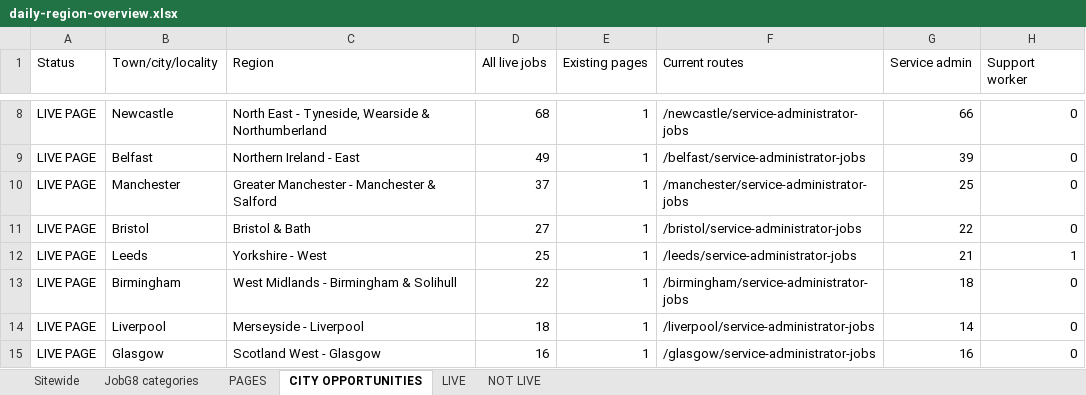
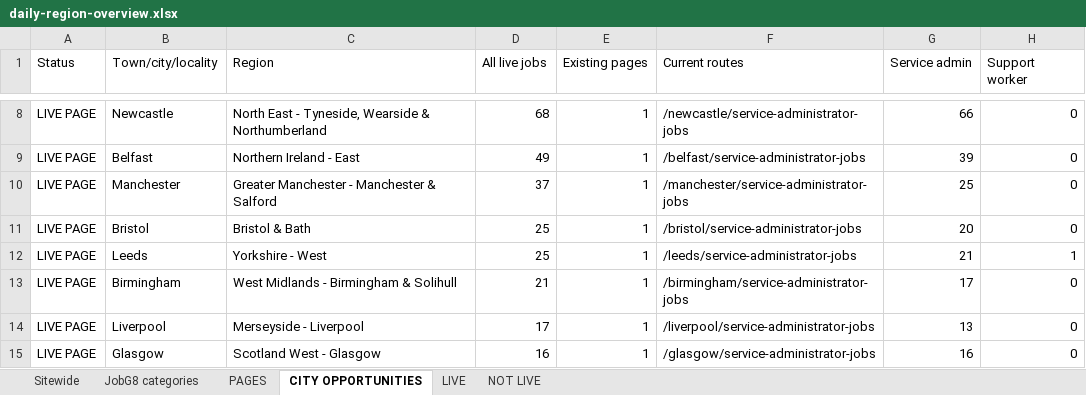
Before and after one commit to Jopa10/ontapjobsearch.com, an Excel workbook: pipeline/reports-daily/daily-region-overview.xlsx, sheet CITY OPPORTUNITIES, drawn as a sheet; only a part is shown, gaps mark what is left out; values as stored, in another font and other column widths than the file's, no cell formats; the diff covers the shown part only; the diff names each change by its address in the sheet, - before the commit and + after, or states it on an @@ line.

```diff
--- a/pipeline/reports-daily/daily-region-overview.xlsx (sheet CITY OPPORTUNITIES)
+++ b/pipeline/reports-daily/daily-region-overview.xlsx (sheet CITY OPPORTUNITIES)
-D11 (All live jobs): 27
+D11 (All live jobs): 25
-G11 (Service admin): 22
+G11 (Service admin): 20
-D13 (All live jobs): 22
+D13 (All live jobs): 21
-G13 (Service admin): 18
+G13 (Service admin): 17
-D14 (All live jobs): 18
+D14 (All live jobs): 17
-G14 (Service admin): 14
+G14 (Service admin): 13
```
Also changed, not shown: 6 added rows, 11 removed rows and 6 edited cells elsewhere in this sheet, sheet NOT LIVE, sheet JobG8 categories, sheet LIVE, sheet Sitewide, cell formats, 1 other file.
